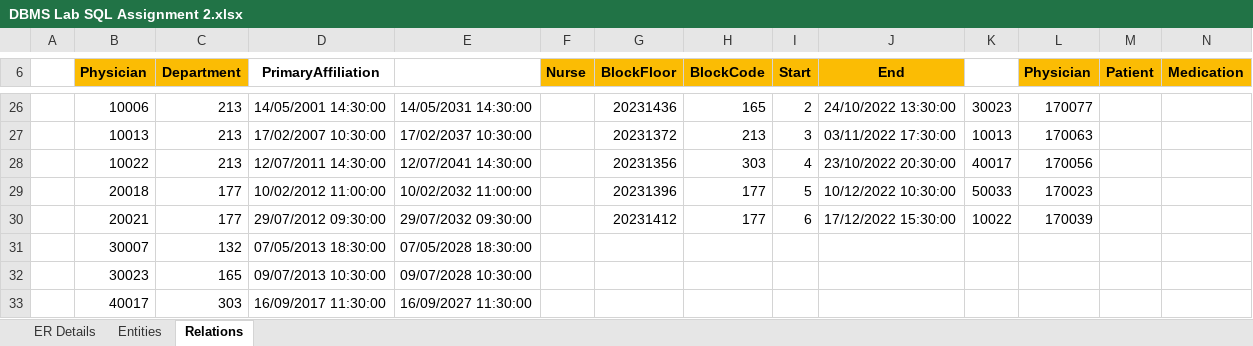
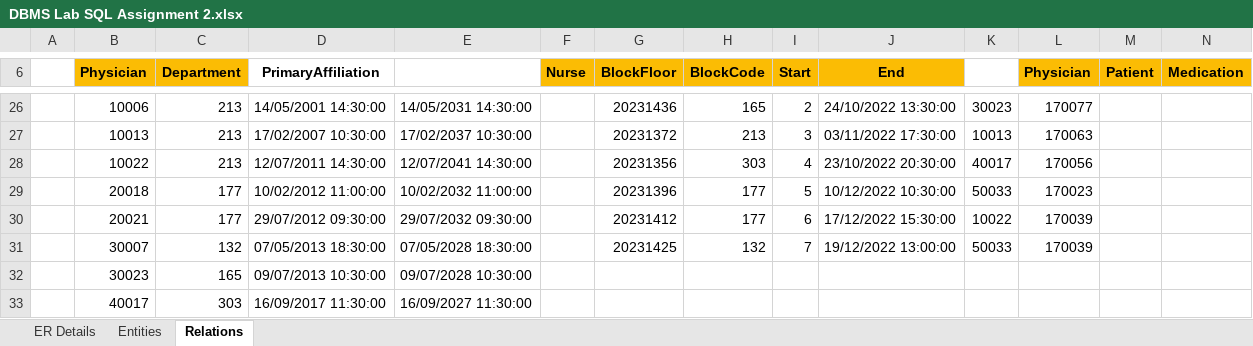
Before and after one commit to saransh03sharma/DBMS-Lab-23, an Excel workbook: A2/DBMS Lab SQL Assignment 2.xlsx, sheet Relations, drawn as a sheet; only a part is shown, gaps mark what is left out; values as stored, in another font and other column widths than the file's, no borders; charts and pictures not drawn; removed rows and columns are numbered as before the commit, all else as after; rows hold the shown columns only; the diff names each change by its address in the sheet, - before the commit and + after, or states it on an @@ line.

```diff
--- a/A2/DBMS Lab SQL Assignment 2.xlsx (sheet Relations)
+++ b/A2/DBMS Lab SQL Assignment 2.xlsx (sheet Relations)
-row 31:  | 30007 | 132 | 07/05/2013 18:30:00 | 07/05/2028 18:30:00
+row 31:  | 30007 | 132 | 07/05/2013 18:30:00 | 07/05/2028 18:30:00 |  | 20231425 | 132 | 7 | 19/12/2022 13:00:00 | 50033 | 170039
```
Also changed, not shown: sheet Entities, 3 other files.
